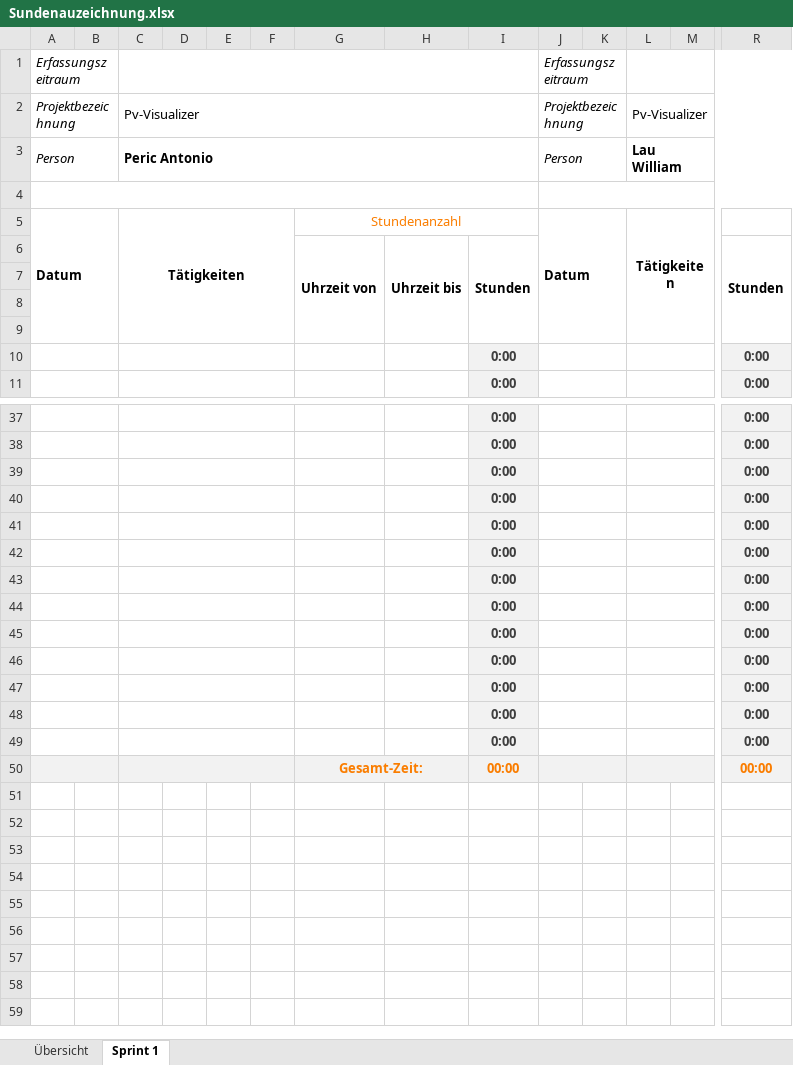
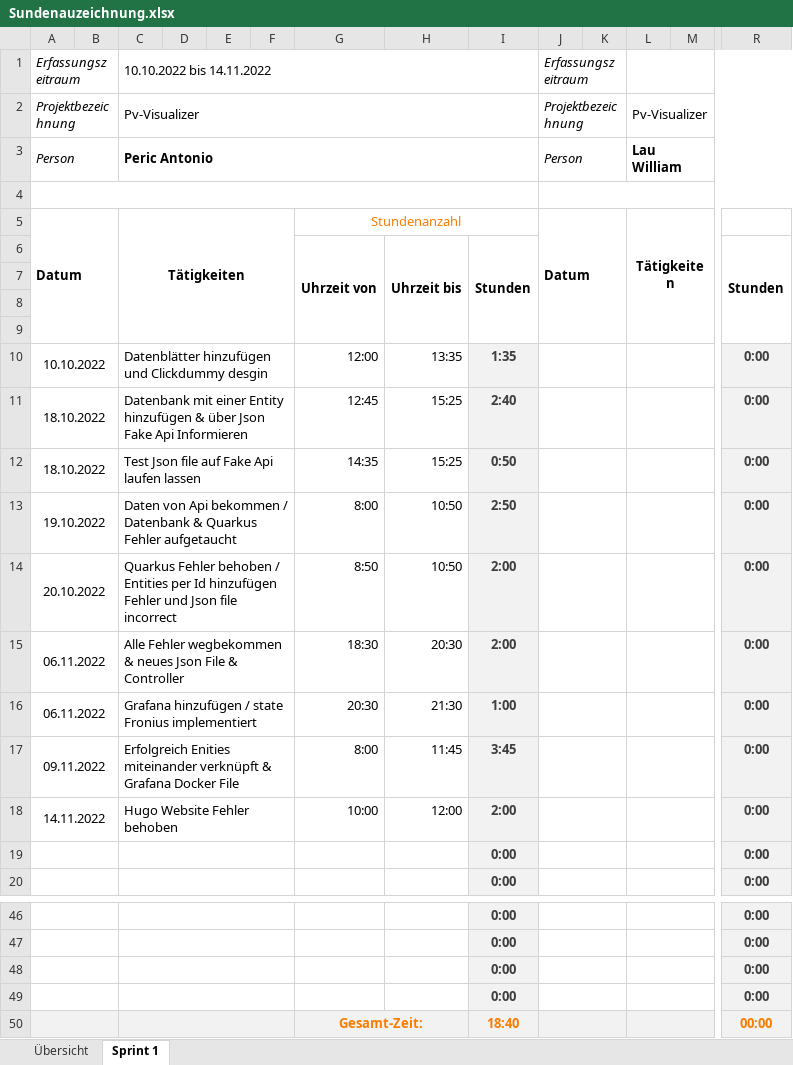
Before and after one commit to Team-Pv-Visualizer/PV-Visualizer, an Excel workbook: Documents/Sundenauzeichnung.xlsx, sheet Sprint 1, drawn as a sheet; only a part is shown, gaps mark what is left out; values as stored, in another font and other column widths than the file's, no borders; removed rows and columns are numbered as before the commit, all else as after; rows hold the shown columns only; the diff names each change by its address in the sheet, - before the commit and + after, or states it on an @@ line.

Commit message:
Update Sundenauzeichnung.xlsx

```diff
--- a/Documents/Sundenauzeichnung.xlsx (sheet Sprint 1)
+++ b/Documents/Sundenauzeichnung.xlsx (sheet Sprint 1)
-C1: (empty)
+C1: 10.10.2022 bis 14.11.2022
+row 10: 10.10.2022 |  | Datenblätter hinzufügen und Clickdummy desgin |  |  |  | 12:00 | 13:35 | 1:35 |  |  |  |  | 0:00
+row 11: 18.10.2022 |  | Datenbank mit einer Entity hinzufügen & über Json Fake Api Informieren |  |  |  | 12:45 | 15:25 | 2:40 |  |  |  |  | 0:00
+row 12: 18.10.2022 |  | Test Json file auf Fake Api laufen lassen |  |  |  | 14:35 | 15:25 | 0:50 |  |  |  |  | 0:00
+row 13: 19.10.2022 |  | Daten von Api bekommen / Datenbank & Quarkus Fehler aufgetaucht |  |  |  | 8:00 | 10:50 | 2:50 |  |  |  |  | 0:00
+row 14: 20.10.2022 |  | Quarkus Fehler behoben / Entities per Id hinzufügen Fehler und Json file incorrect |  |  |  | 8:50 | 10:50 | 2:00 |  |  |  |  | 0:00
+row 15: 06.11.2022 |  | Alle Fehler wegbekommen & neues Json File & Controller |  |  |  | 18:30 | 20:30 | 2:00 |  |  |  |  | 0:00
+row 16: 06.11.2022 |  | Grafana hinzufügen / state Fronius implementiert |  |  |  | 20:30 | 21:30 | 1:00 |  |  |  |  | 0:00
+row 17: 09.11.2022 |  | Erfolgreich Enities miteinander verknüpft & Grafana Docker File |  |  |  | 8:00 | 11:45 | 3:45 |  |  |  |  | 0:00
+row 18: 14.11.2022 |  | Hugo Website Fehler behoben |  |  |  | 10:00 | 12:00 | 2:00 |  |  |  |  | 0:00
-row 41:  |  |  |  |  |  |  |  | 0:00 |  |  |  |  | 0:00
-row 42:  |  |  |  |  |  |  |  | 0:00 |  |  |  |  | 0:00
-row 43:  |  |  |  |  |  |  |  | 0:00 |  |  |  |  | 0:00
-row 44:  |  |  |  |  |  |  |  | 0:00 |  |  |  |  | 0:00
-row 45:  |  |  |  |  |  |  |  | 0:00 |  |  |  |  | 0:00
-row 46:  |  |  |  |  |  |  |  | 0:00 |  |  |  |  | 0:00
-row 47:  |  |  |  |  |  |  |  | 0:00 |  |  |  |  | 0:00
-row 48:  |  |  |  |  |  |  |  | 0:00 |  |  |  |  | 0:00
-row 49:  |  |  |  |  |  |  |  | 0:00 |  |  |  |  | 0:00
-I50: 00:00
+I50: 18:40
```
Also changed, not shown: sheet Übersicht, formulas that keep their value.
